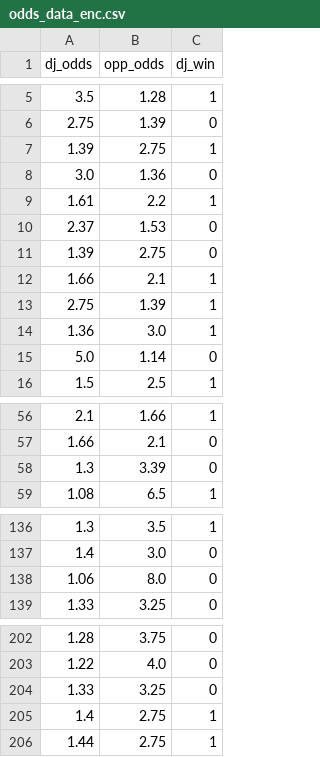
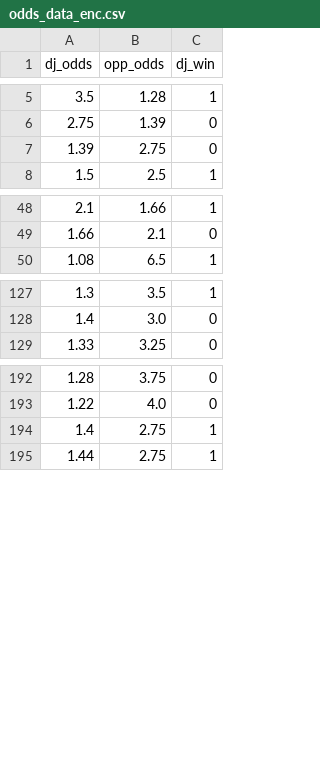
Before and after one commit to moritzstuebing/Tennis_Prediction, a CSV file: Data/odds_data_enc.csv, drawn as a sheet; only a part is shown, gaps mark what is left out; the diff names each change by its address in the sheet, - before the commit and + after, or states it on an @@ line.

```diff
--- a/Data/odds_data_enc.csv
+++ b/Data/odds_data_enc.csv
-row 7: 1.39 | 2.75 | 1
-row 8: 3.0 | 1.36 | 0
-row 9: 1.61 | 2.2 | 1
-row 10: 2.37 | 1.53 | 0
-row 12: 1.66 | 2.1 | 1
-row 13: 2.75 | 1.39 | 1
-row 14: 1.36 | 3.0 | 1
-row 15: 5.0 | 1.14 | 0
-row 58: 1.3 | 3.39 | 0
-row 138: 1.06 | 8.0 | 0
-row 204: 1.33 | 3.25 | 0
```
Also changed, not shown: 14 other files.
